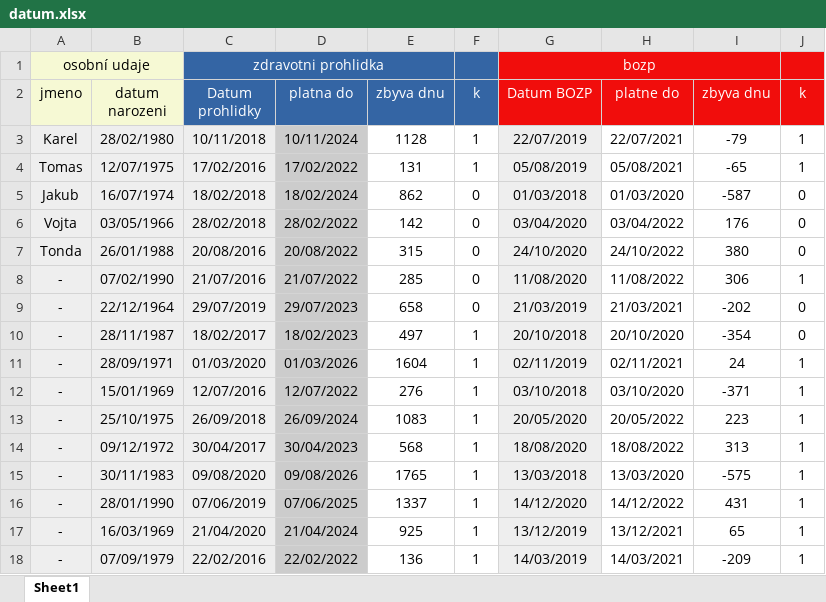
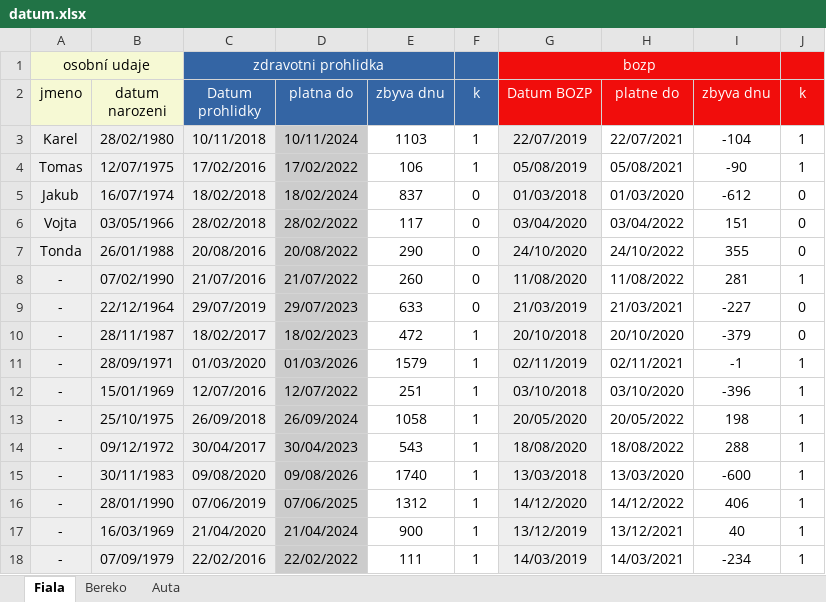
Before and after one commit to adidas-official/excel, an Excel workbook: datum/datum.xlsx, sheet Fiala, drawn as a sheet; only a part is shown; values as stored, in another font and other column widths than the file's, no borders; conditional formats not drawn; the diff covers the shown part only; the diff names each change by its address in the sheet, - before the commit and + after, or states it on an @@ line.

```diff
--- a/datum/datum.xlsx (sheet Fiala)
+++ b/datum/datum.xlsx (sheet Fiala)
-sheet tab: Sheet1
+sheet tab: Fiala
+sheet tab: Bereko
+sheet tab: Auta
-E3 (zbyva dnu): 1128
+E3 (zbyva dnu): 1103
-I3 (zbyva dnu): -79
+I3 (zbyva dnu): -104
-E4 (zbyva dnu): 131
+E4 (zbyva dnu): 106
-I4 (zbyva dnu): -65
+I4 (zbyva dnu): -90
-E5 (zbyva dnu): 862
+E5 (zbyva dnu): 837
-I5 (zbyva dnu): -587
+I5 (zbyva dnu): -612
-E6 (zbyva dnu): 142
+E6 (zbyva dnu): 117
-I6 (zbyva dnu): 176
+I6 (zbyva dnu): 151
-E7 (zbyva dnu): 315
+E7 (zbyva dnu): 290
-I7 (zbyva dnu): 380
+I7 (zbyva dnu): 355
-E8 (zbyva dnu): 285
+E8 (zbyva dnu): 260
-I8 (zbyva dnu): 306
+I8 (zbyva dnu): 281
-E9 (zbyva dnu): 658
+E9 (zbyva dnu): 633
-I9 (zbyva dnu): -202
+I9 (zbyva dnu): -227
-E10 (zbyva dnu): 497
+E10 (zbyva dnu): 472
-I10 (zbyva dnu): -354
+I10 (zbyva dnu): -379
-E11 (zbyva dnu): 1604
+E11 (zbyva dnu): 1579
-I11 (zbyva dnu): 24
+I11 (zbyva dnu): -1
-E12 (zbyva dnu): 276
+E12 (zbyva dnu): 251
-I12 (zbyva dnu): -371
+I12 (zbyva dnu): -396
-E13 (zbyva dnu): 1083
+E13 (zbyva dnu): 1058
-I13 (zbyva dnu): 223
+I13 (zbyva dnu): 198
-E14 (zbyva dnu): 568
+E14 (zbyva dnu): 543
-I14 (zbyva dnu): 313
+I14 (zbyva dnu): 288
-E15 (zbyva dnu): 1765
+E15 (zbyva dnu): 1740
-I15 (zbyva dnu): -575
+I15 (zbyva dnu): -600
-E16 (zbyva dnu): 1337
+E16 (zbyva dnu): 1312
-I16 (zbyva dnu): 431
+I16 (zbyva dnu): 406
-E17 (zbyva dnu): 925
+E17 (zbyva dnu): 900
-I17 (zbyva dnu): 65
+I17 (zbyva dnu): 40
-E18 (zbyva dnu): 136
+E18 (zbyva dnu): 111
-I18 (zbyva dnu): -209
+I18 (zbyva dnu): -234
```
Also changed, not shown: 66 edited cells elsewhere in this sheet, 3 other files.
